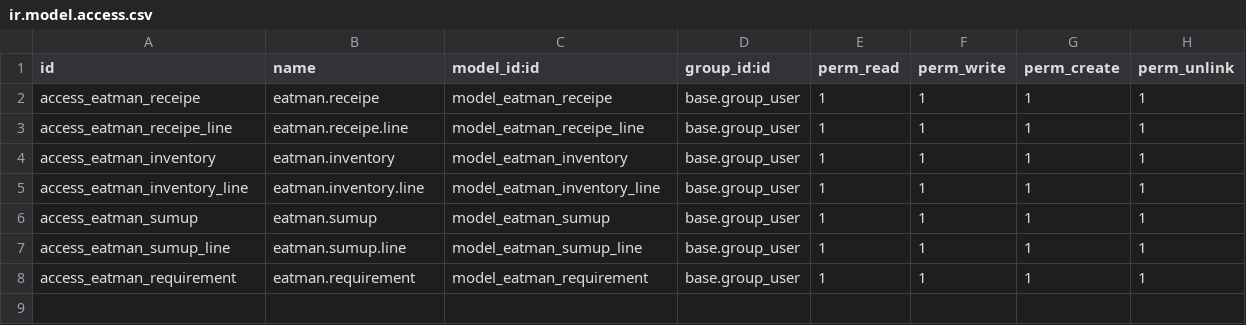
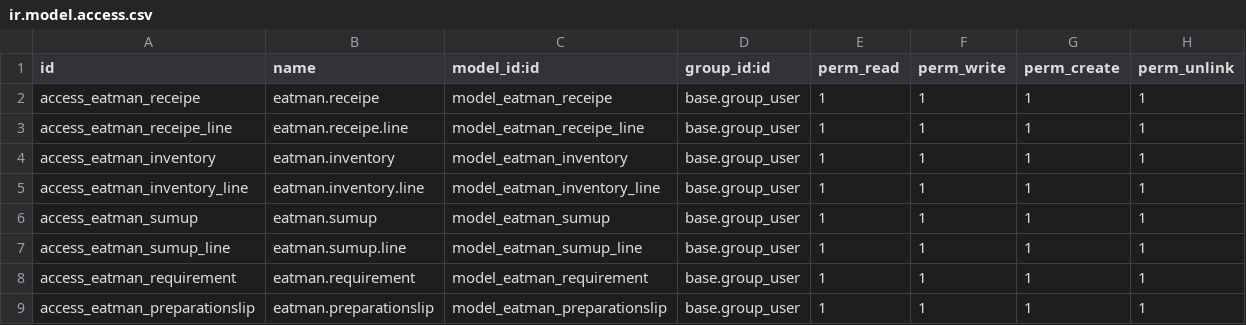
Before and after one commit to Aldais/eatman, a CSV file: eatman/security/ir.model.access.csv, drawn as a sheet.

```diff
--- a/eatman/security/ir.model.access.csv
+++ b/eatman/security/ir.model.access.csv
@@ -8 +8,2 @@ access_eatman_sumup_line,eatman.sumup.line,model_eatman_sumup_line,base.group_us
 access_eatman_requirement,eatman.requirement,model_eatman_requirement,base.group_user,1,1,1,1
+access_eatman_preparationslip,eatman.preparationslip,model_eatman_preparationslip,base.group_user,1,1,1,1
```
Also changed, not shown: 3 other files.
